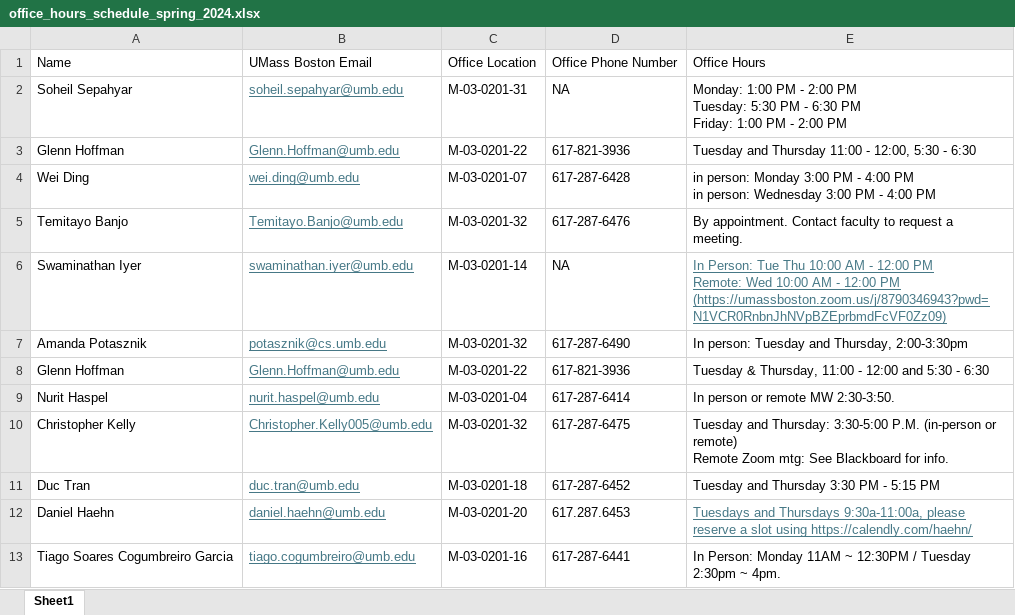
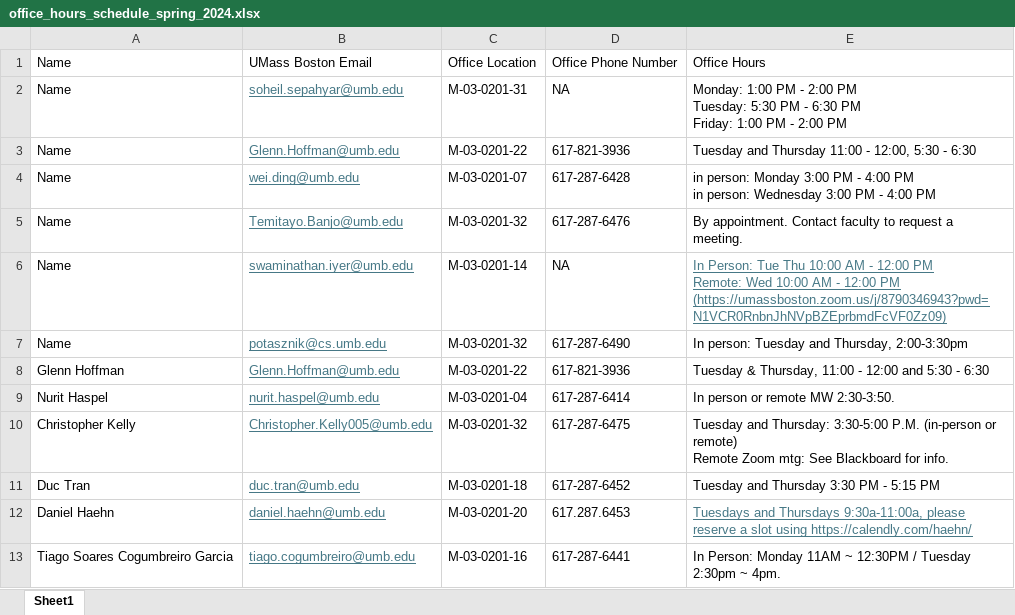
Before and after one commit to umbcs/umbcs.github.io, an Excel workbook: office_hours_schedule_spring_2024.xlsx, sheet Sheet1, drawn as a sheet; values as stored, in another font and other column widths than the file's, no borders; the diff names each change by its address in the sheet, - before the commit and + after, or states it on an @@ line.

```diff
--- a/office_hours_schedule_spring_2024.xlsx (sheet Sheet1)
+++ b/office_hours_schedule_spring_2024.xlsx (sheet Sheet1)
-A2: Soheil Sepahyar
+A2: Name
-A3: Glenn Hoffman
+A3: Name
-A4: Wei Ding
+A4: Name
-A5: Temitayo Banjo
+A5: Name
-A6: Swaminathan Iyer
+A6: Name
-A7: Amanda Potasznik
+A7: Name
```
